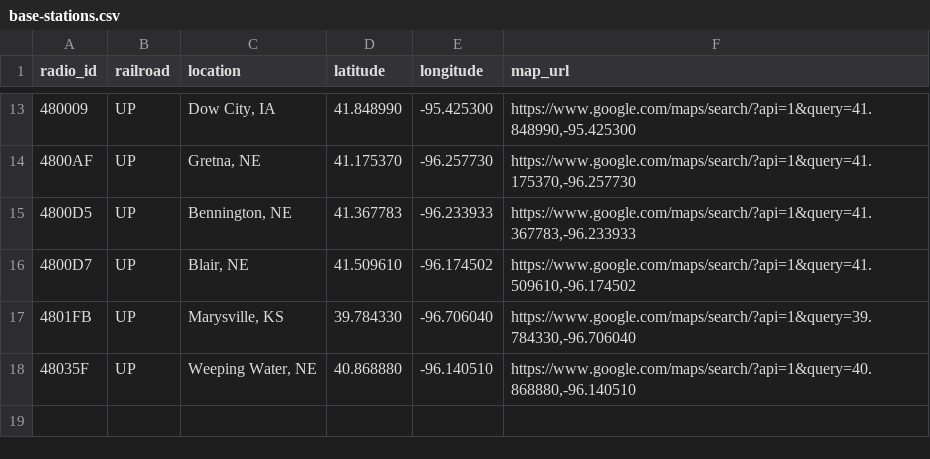
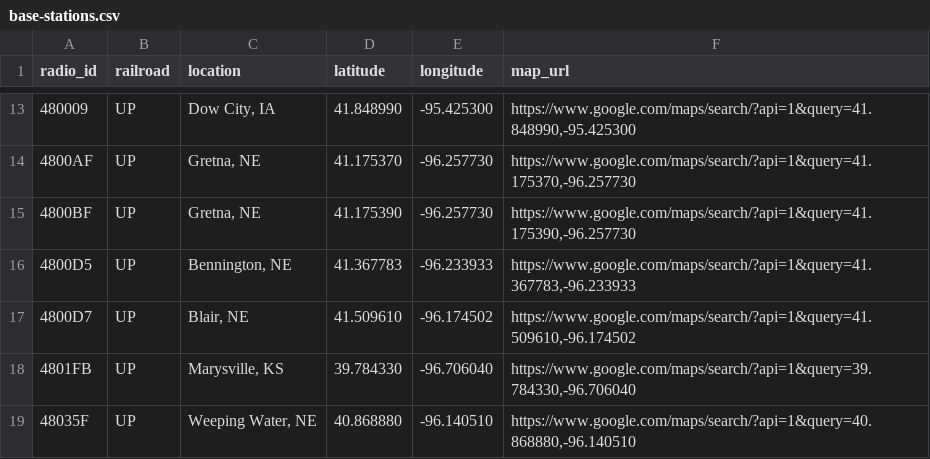
Before and after one commit to jeffreyfriesen-gh/itcmon-wiu-config, a CSV file: observed-base-stations/base-stations.csv, drawn as a sheet; only a part is shown, gaps mark what is left out.

Commit message:
Add second UPRR Gretna base station

```diff
--- a/observed-base-stations/base-stations.csv
+++ b/observed-base-stations/base-stations.csv
@@ -14,2 +14,3 @@ radio_id,railroad,location,latitude,longitude,map_url
 4800AF,UP,"Gretna, NE",41.175370,-96.257730,"https://www.google.com/maps/search/?api=1&query=41.175370,-96.257730"
+4800BF,UP,"Gretna, NE",41.175390,-96.257730,"https://www.google.com/maps/search/?api=1&query=41.175390,-96.257730"
 4800D5,UP,"Bennington, NE",41.367783,-96.233933,"https://www.google.com/maps/search/?api=1&query=41.367783,-96.233933"
```
Also changed, not shown: 2 other files.
